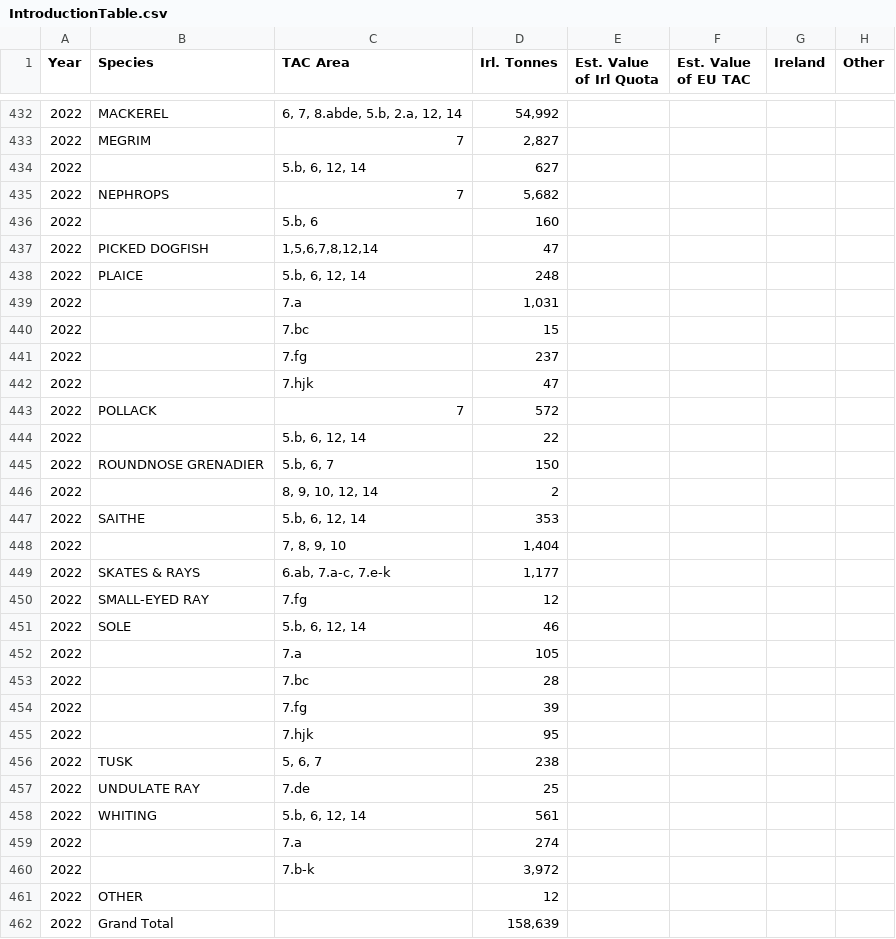
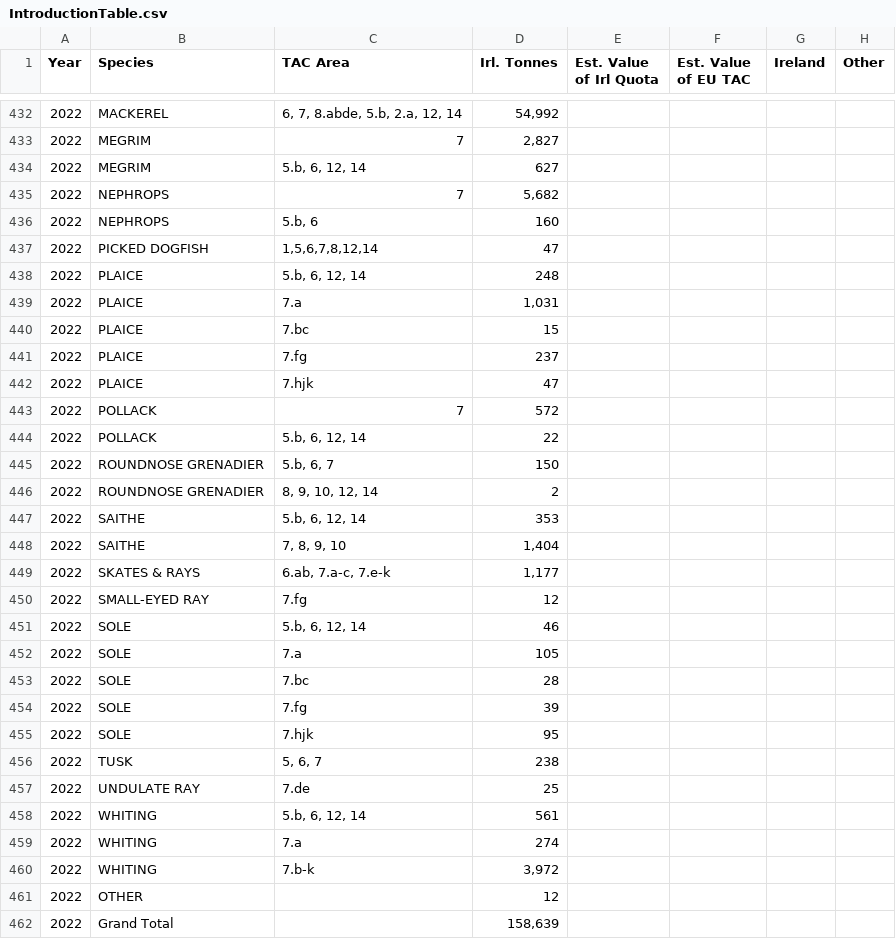
Before and after one commit to IrishMarineInstitute/digital-stockbook, a CSV file: IntroductionTable.csv, drawn as a sheet; only a part is shown, gaps mark what is left out; the diff covers the shown part only.

Commit message:
Added species names to IntroTable so the $Stock column can be created

```diff
--- a/IntroductionTable.csv
+++ b/IntroductionTable.csv
@@ -433,17 +433,17 @@ Year,Species,TAC Area,  Irl. Tonnes  ,  Est. Value of Irl Quota  ,  Est. Value o
 2022,MEGRIM,7,"2,827",,,,
-2022,,"5.b, 6, 12, 14",627,,,,
+2022,MEGRIM,"5.b, 6, 12, 14",627,,,,
 2022,NEPHROPS,7,"5,682",,,,
-2022,,"5.b, 6",160,,,,
+2022,NEPHROPS,"5.b, 6",160,,,,
 2022,PICKED DOGFISH,"1,5,6,7,8,12,14",47,,,,
 2022,PLAICE,"5.b, 6, 12, 14",248,,,,
-2022,,7.a,"1,031",,,,
-2022,,7.bc,15,,,,
-2022,,7.fg,237,,,,
-2022,,7.hjk,47,,,,
+2022,PLAICE,7.a,"1,031",,,,
+2022,PLAICE,7.bc,15,,,,
+2022,PLAICE,7.fg,237,,,,
+2022,PLAICE,7.hjk,47,,,,
 2022,POLLACK,7,572,,,,
-2022,,"5.b, 6, 12, 14",22,,,,
+2022,POLLACK,"5.b, 6, 12, 14",22,,,,
 2022,ROUNDNOSE GRENADIER,"5.b, 6, 7",150,,,,
-2022,,"8, 9, 10, 12, 14",2,,,,
+2022,ROUNDNOSE GRENADIER,"8, 9, 10, 12, 14",2,,,,
 2022,SAITHE,"5.b, 6, 12, 14",353,,,,
-2022,,"7, 8, 9, 10","1,404",,,,
+2022,SAITHE,"7, 8, 9, 10","1,404",,,,
 2022,SKATES & RAYS,"6.ab, 7.a-c, 7.e-k","1,177",,,,
@@ -451,6 +451,6 @@ Year,Species,TAC Area,  Irl. Tonnes  ,  Est. Value of Irl Quota  ,  Est. Value o
 2022,SOLE,"5.b, 6, 12, 14",46,,,,
-2022,,7.a,105,,,,
-2022,,7.bc,28,,,,
-2022,,7.fg,39,,,,
-2022,,7.hjk,95,,,,
+2022,SOLE,7.a,105,,,,
+2022,SOLE,7.bc,28,,,,
+2022,SOLE,7.fg,39,,,,
+2022,SOLE,7.hjk,95,,,,
 2022,TUSK,"5, 6, 7",238,,,,
@@ -458,4 +458,4 @@ Year,Species,TAC Area,  Irl. Tonnes  ,  Est. Value of Irl Quota  ,  Est. Value o
 2022,WHITING,"5.b, 6, 12, 14",561,,,,
-2022,,7.a,274,,,,
-2022,,7.b-k,"3,972",,,,
+2022,WHITING,7.a,274,,,,
+2022,WHITING,7.b-k,"3,972",,,,
 2022,OTHER,,12,,,,
```
Also changed, not shown: 15 edited cells elsewhere in this file.
